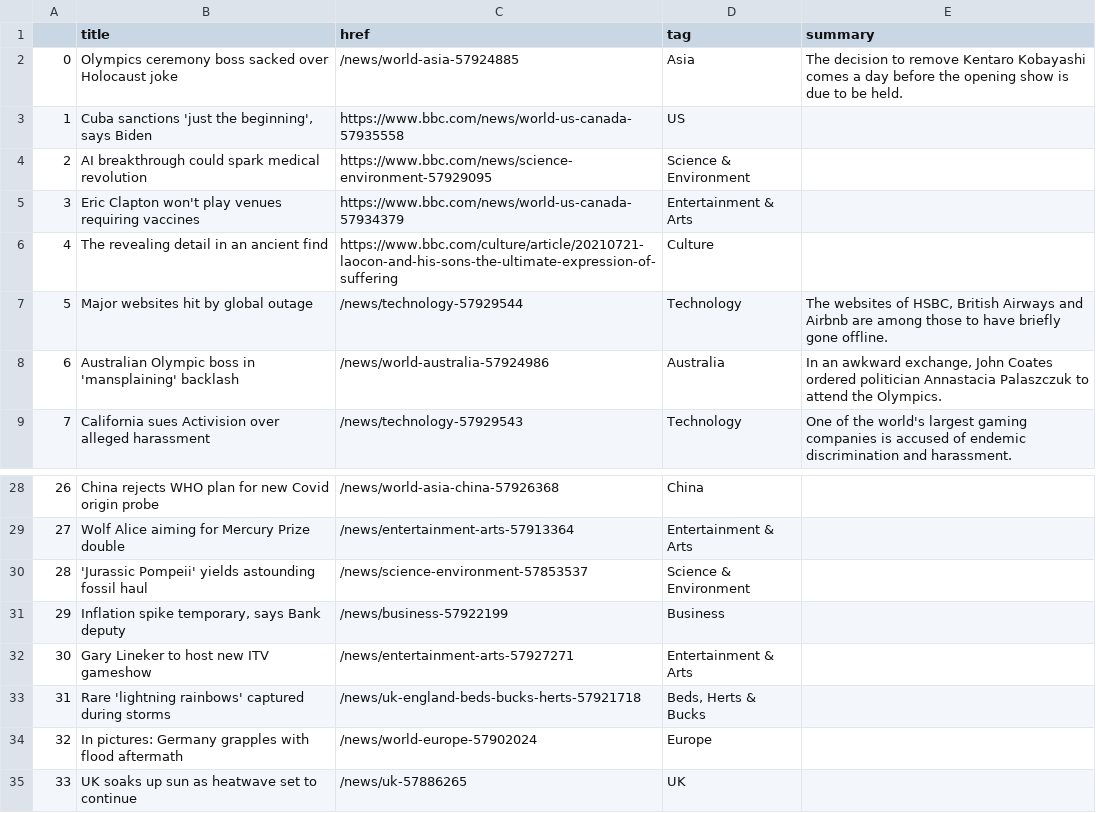
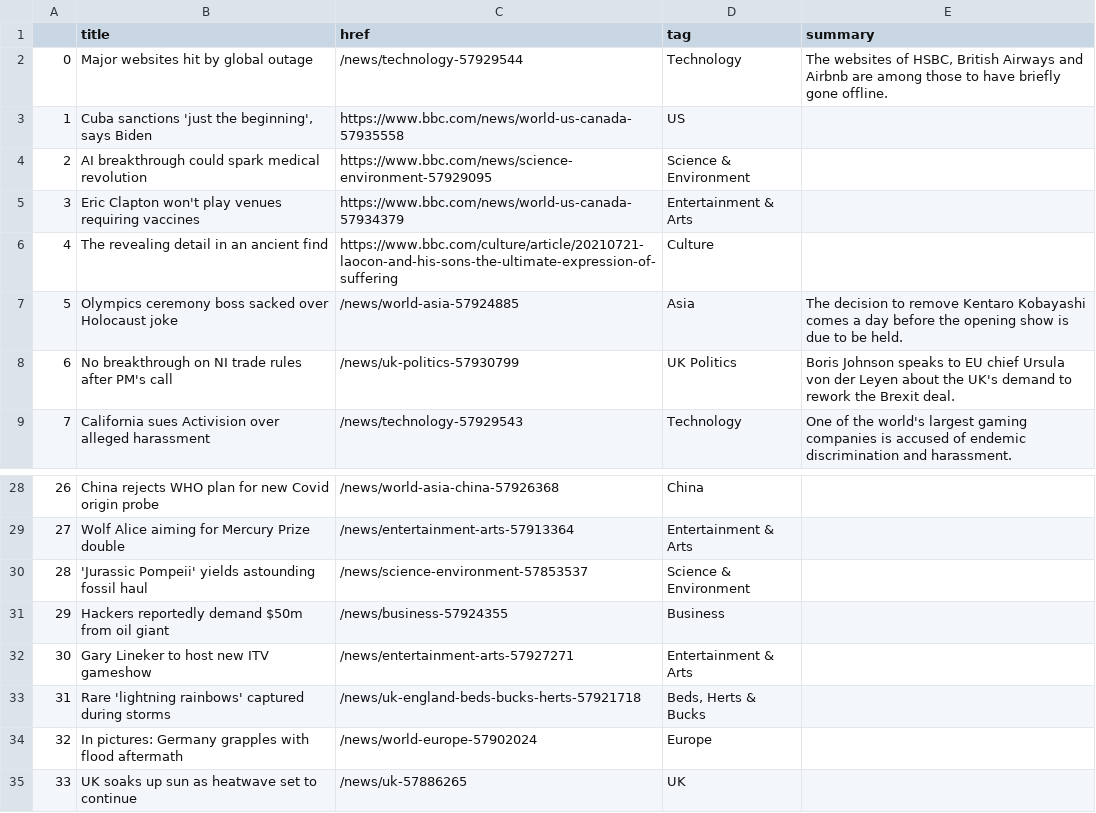
Before and after one commit to EMendy/Scraper_Info, a CSV file: bbc-headlines.csv, drawn as a sheet; only a part is shown, gaps mark what is left out.

```diff
--- a/bbc-headlines.csv
+++ b/bbc-headlines.csv
@@ -1,3 +1,3 @@
 ,title,href,tag,summary
-0,Olympics ceremony boss sacked over Holocaust joke,/news/world-asia-57924885,Asia,The decision to remove Kentaro Kobayashi comes a day before the opening show is due to be held.
+0,Major websites hit by global outage,/news/technology-57929544,Technology,"The websites of HSBC, British Airways and Airbnb are among those to have briefly gone offline."
 1,"Cuba sanctions 'just the beginning', says Biden",https://www.bbc.com/news/world-us-canada-57935558,US,
@@ -6,4 +6,4 @@
 4,The revealing detail in an ancient find,https://www.bbc.com/culture/article/20210721-laocon-and-his-sons-the-ultimate-expression-of-suffering,Culture,
-5,Major websites hit by global outage,/news/technology-57929544,Technology,"The websites of HSBC, British Airways and Airbnb are among those to have briefly gone offline."
-6,Australian Olympic boss in 'mansplaining' backlash,/news/world-australia-57924986,Australia,"In an awkward exchange, John Coates ordered politician Annastacia Palaszczuk to attend the Olympics."
+5,Olympics ceremony boss sacked over Holocaust joke,/news/world-asia-57924885,Asia,The decision to remove Kentaro Kobayashi comes a day before the opening show is due to be held.
+6,No breakthrough on NI trade rules after PM's call,/news/uk-politics-57930799,UK Politics,Boris Johnson speaks to EU chief Ursula von der Leyen about the UK's demand to rework the Brexit deal.
 7,California sues Activision over alleged harassment,/news/technology-57929543,Technology,One of the world's largest gaming companies is accused of endemic discrimination and harassment.
@@ -30,3 +30,3 @@
 28,'Jurassic Pompeii' yields astounding fossil haul,/news/science-environment-57853537,Science & Environment,
-29,"Inflation spike temporary, says Bank deputy",/news/business-57922199,Business,
+29,Hackers reportedly demand $50m from oil giant,/news/business-57924355,Business,
 30,Gary Lineker to host new ITV gameshow,/news/entertainment-arts-57927271,Entertainment & Arts,
```
